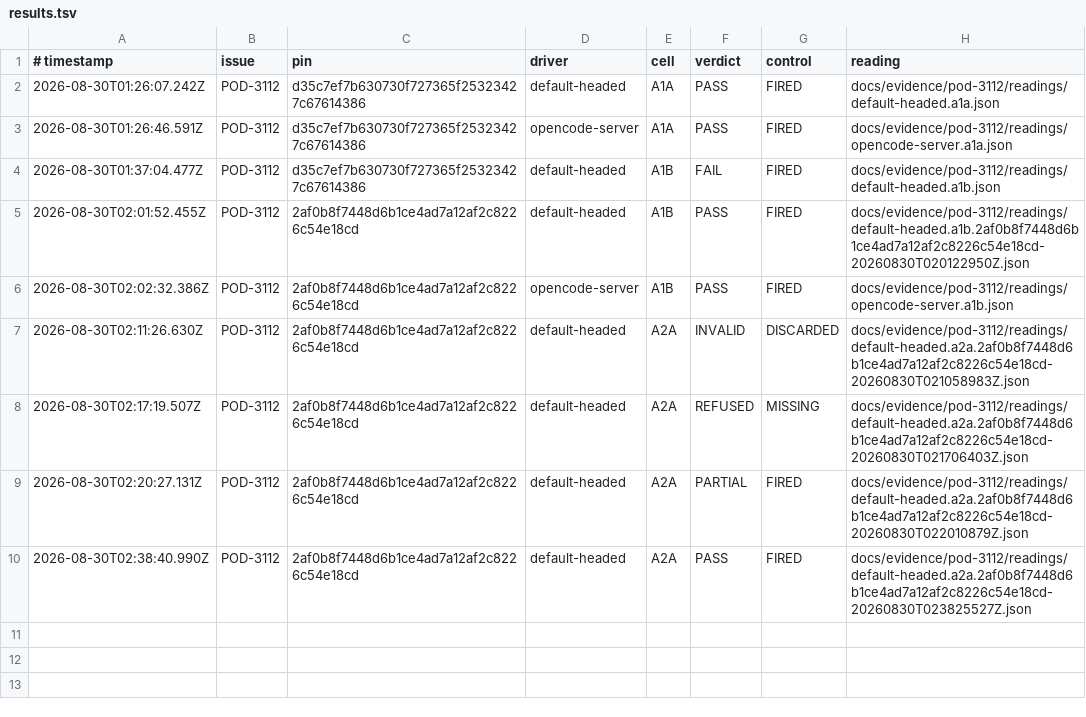
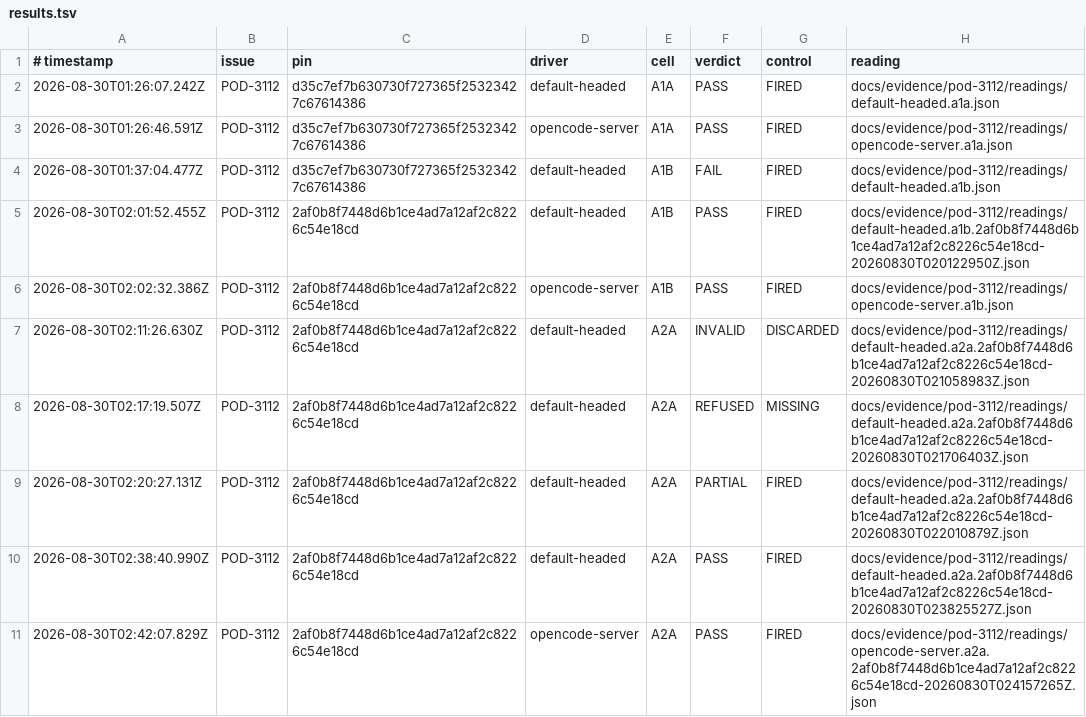
Before and after one commit to madeinorbit/podium, a TSV file: docs/evidence/pod-3112/results.tsv, drawn as a sheet.

```diff
--- a/docs/evidence/pod-3112/results.tsv
+++ b/docs/evidence/pod-3112/results.tsv
@@ -10 +10,2 @@
 2026-08-30T02:38:40.990Z	POD-3112	2af0b8f7448d6b1ce4ad7a12af2c8226c54e18cd	default-headed	A2A	PASS	FIRED	docs/evidence/pod-3112/readings/default-headed.a2a.2af0b8f7448d6b1ce4ad7a12af2c8226c54e18cd-20260830T023825527Z.json
+2026-08-30T02:42:07.829Z	POD-3112	2af0b8f7448d6b1ce4ad7a12af2c8226c54e18cd	opencode-server	A2A	PASS	FIRED	docs/evidence/pod-3112/readings/opencode-server.a2a.2af0b8f7448d6b1ce4ad7a12af2c8226c54e18cd-20260830T024157265Z.json
```
Also changed, not shown: docs/plans/pod-1761-results.tsv, 2 other files.
